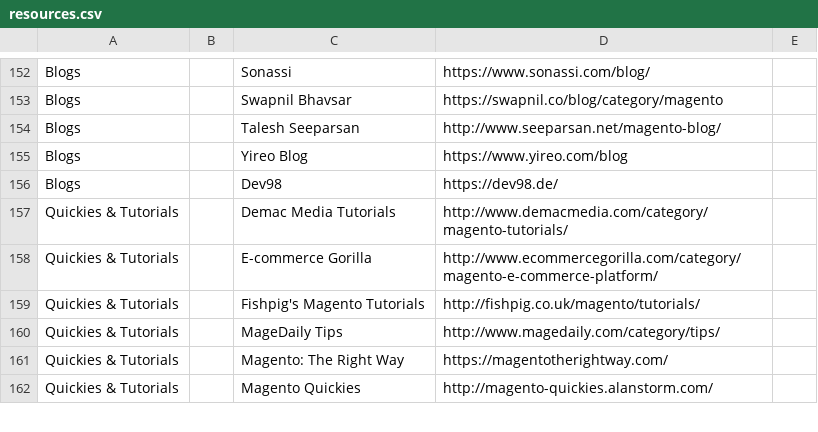
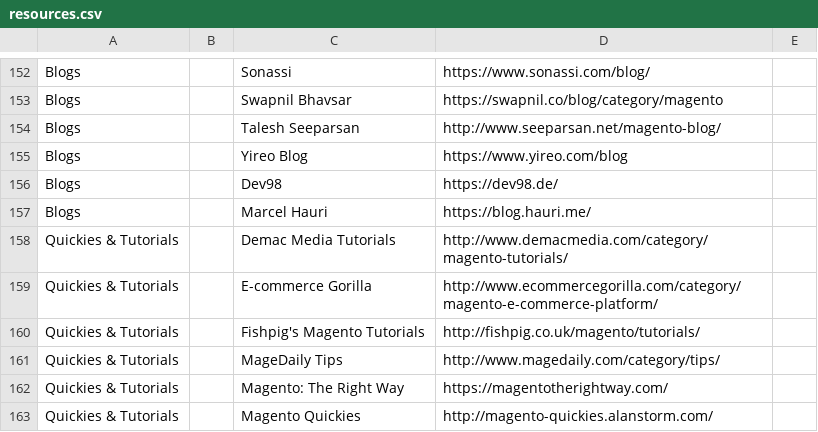
Before and after one commit to BMaksimovic/M2ResManage, a CSV file: resources.csv, drawn as a sheet; only a part is shown, gaps mark what is left out; the diff names each change by its address in the sheet, - before the commit and + after, or states it on an @@ line.

Commit message:
Add Marcel Hauri's blog

```diff
--- a/resources.csv
+++ b/resources.csv
+row 157: Blogs |  | Marcel Hauri | https://blog.hauri.me/
```
Also changed, not shown: 1 other file.
